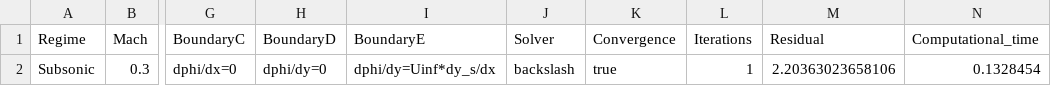
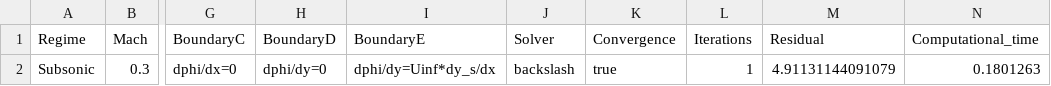
Before and after one commit to colineetienne31/MFC, a CSV file: HW1/Final_code/results/s2_method_boundary_solver.csv, drawn as a sheet; only a part is shown, gaps mark what is left out; the diff names each change by its address in the sheet, - before the commit and + after, or states it on an @@ line.

Commit message:
added exploration topic 2 (comparison of solvers)

```diff
--- a/HW1/Final_code/results/s2_method_boundary_solver.csv
+++ b/HW1/Final_code/results/s2_method_boundary_solver.csv
-M2 (Residual): 2.20363023658106
+M2 (Residual): 4.91131144091079
-N2 (Computational_time): 0.1328454
+N2 (Computational_time): 0.1801263
```
Also changed, not shown: 9 other files.
